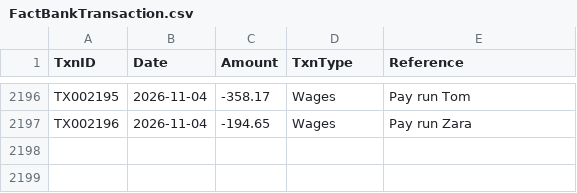
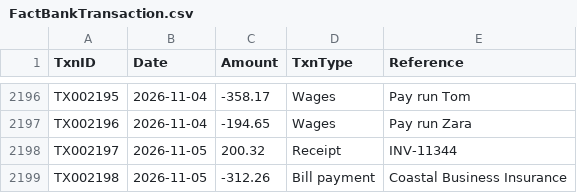
Before and after one commit to pathak007/rudram-ceo-dashboard-demo-data, a CSV file: data/cleaning/FactBankTransaction.csv, drawn as a sheet; only a part is shown, gaps mark what is left out.

```diff
--- a/data/cleaning/FactBankTransaction.csv
+++ b/data/cleaning/FactBankTransaction.csv
@@ -2197 +2197,3 @@ TX002195,2026-11-04,-358.17,Wages,Pay run Tom
 TX002196,2026-11-04,-194.65,Wages,Pay run Zara
+TX002197,2026-11-05,200.32,Receipt,INV-11344
+TX002198,2026-11-05,-312.26,Bill payment,Coastal Business Insurance
```
Also changed, not shown: data/cleaning/FactEnquiry.csv, data/cleaning/FactInvoice.csv, 11 other files.
